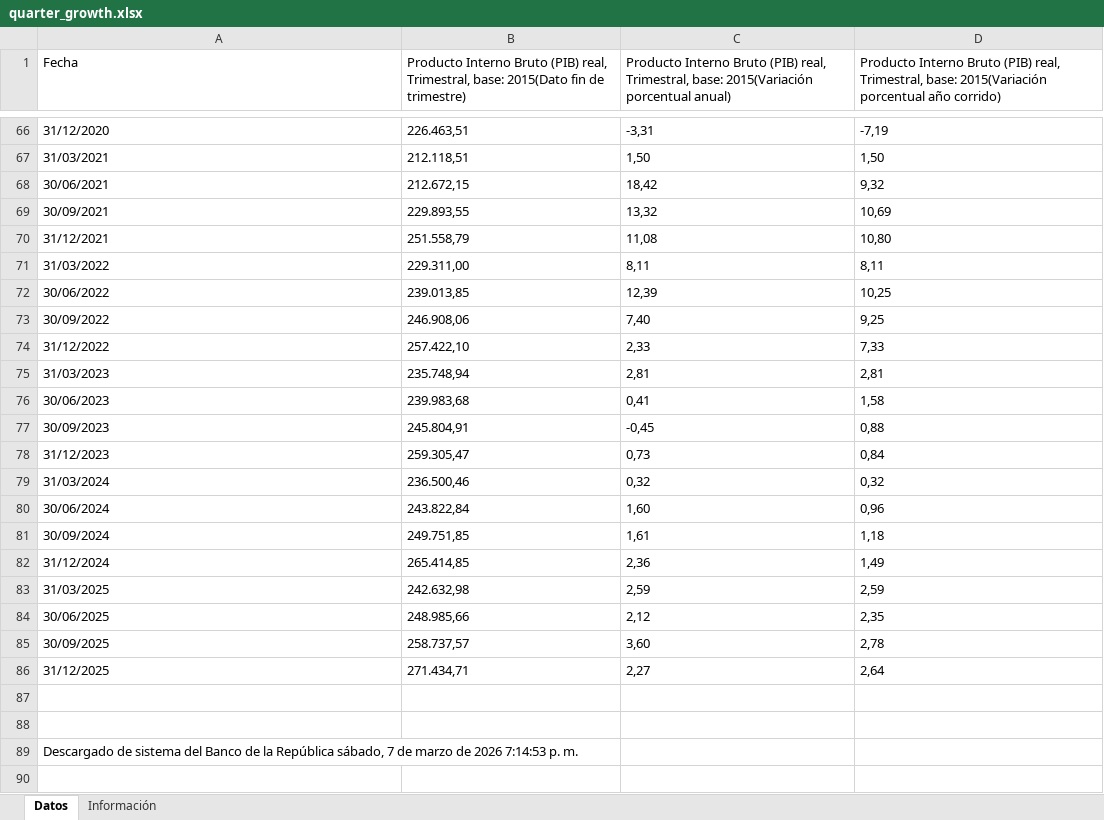
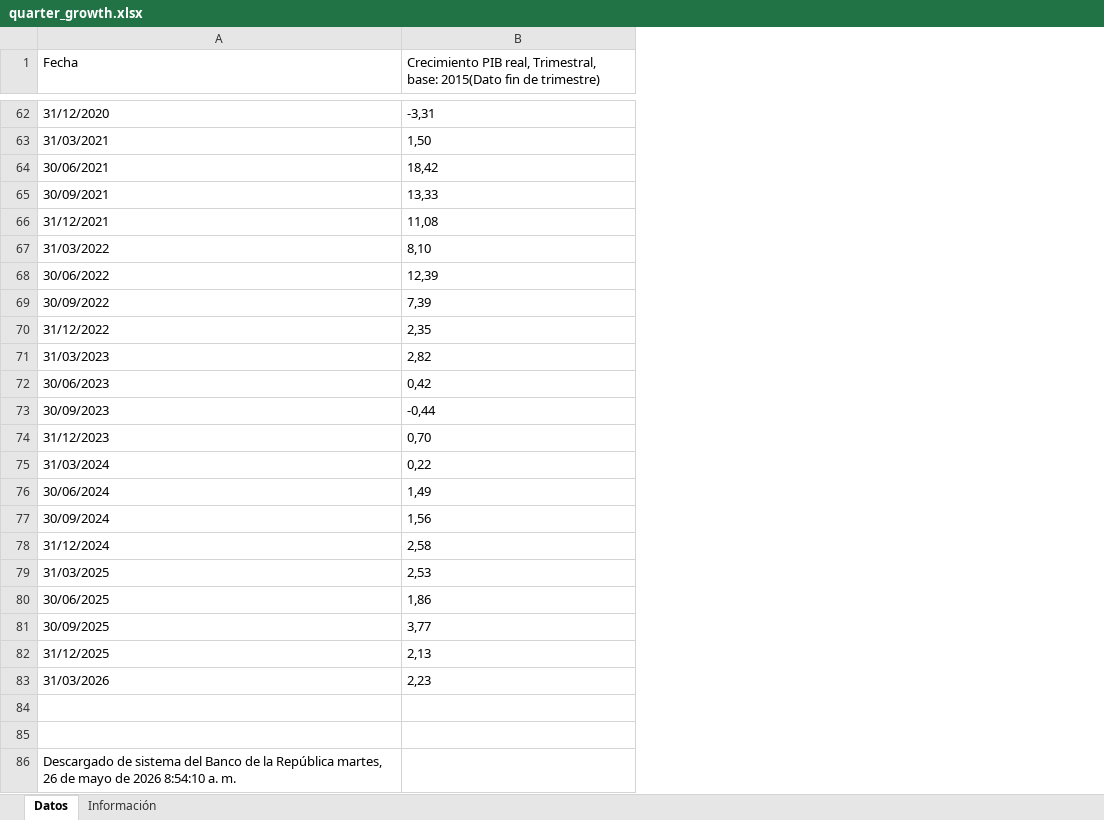
Before and after one commit to Andres-pixel35/Statistics_on_Colombia, an Excel workbook: data/original/banco_republica/GDP/quarter_growth.xlsx, sheet Datos, drawn as a sheet; only a part is shown, gaps mark what is left out; values as stored, in another font and other column widths than the file's, no borders; removed rows and columns are numbered as before the commit, all else as after; the diff covers the shown part only; the diff names each change by its address in the sheet, - before the commit and + after, or states it on an @@ line.

```diff
--- a/data/original/banco_republica/GDP/quarter_growth.xlsx (sheet Datos)
+++ b/data/original/banco_republica/GDP/quarter_growth.xlsx (sheet Datos)
-column B, row 1: Producto Interno Bruto (PIB) real, Trimestral, base: 2015(Dato fin de trimestre); rows 66-86: 226.463,51 | 212.118,51 | 212.672,15 | 229.893,55 | 251.558,79 | 229.311,00 | 239.013,85 | 246.908,06 | 257.422,10 | 235.748,94 | 239.983,68 | 245.804,91 | 259.305,47 | 236.500,46 | 243.822,84 | 249.751,85 | 265.414,85 | 242.632,98 | 248.985,66 | 258.737,57 | 271.434,71
-column D, row 1: Producto Interno Bruto (PIB) real, Trimestral, base: 2015(Variación porcentual año corrido); rows 66-86: -7,19 | 1,50 | 9,32 | 10,69 | 10,80 | 8,11 | 10,25 | 9,25 | 7,33 | 2,81 | 1,58 | 0,88 | 0,84 | 0,32 | 0,96 | 1,18 | 1,49 | 2,59 | 2,35 | 2,78 | 2,64
-B1: Producto Interno Bruto (PIB) real, Trimestral, base: 2015(Variación porcentual anual)
+B1: Crecimiento PIB real, Trimestral, base: 2015(Dato fin de trimestre)
-B65: 13,32
+B65: 13,33
-B67: 8,11
+B67: 8,10
-B69: 7,40
+B69: 7,39
-B70: 2,33
+B70: 2,35
-B71: 2,81
+B71: 2,82
-B72: 0,41
+B72: 0,42
-B73: -0,45
+B73: -0,44
-B74: 0,73
+B74: 0,70
-B75: 0,32
+B75: 0,22
-B76: 1,60
+B76: 1,49
-B77: 1,61
+B77: 1,56
-B78: 2,36
+B78: 2,58
-B79: 2,59
+B79: 2,53
-B80: 2,12
+B80: 1,86
-B81: 3,60
+B81: 3,77
-B82: 2,27
+B82: 2,13
+row 83: 31/03/2026 | 2,23
-A86 (Fecha): …la República sábado, 7 de marzo de 2026 7:14:53 p. m.
+A86 (Fecha): …la República martes, 26 de mayo de 2026 8:54:10 a. m.
```
Also changed, not shown: 4 removed rows and 5 edited cells elsewhere in this sheet, sheet Información, 13 other files.
